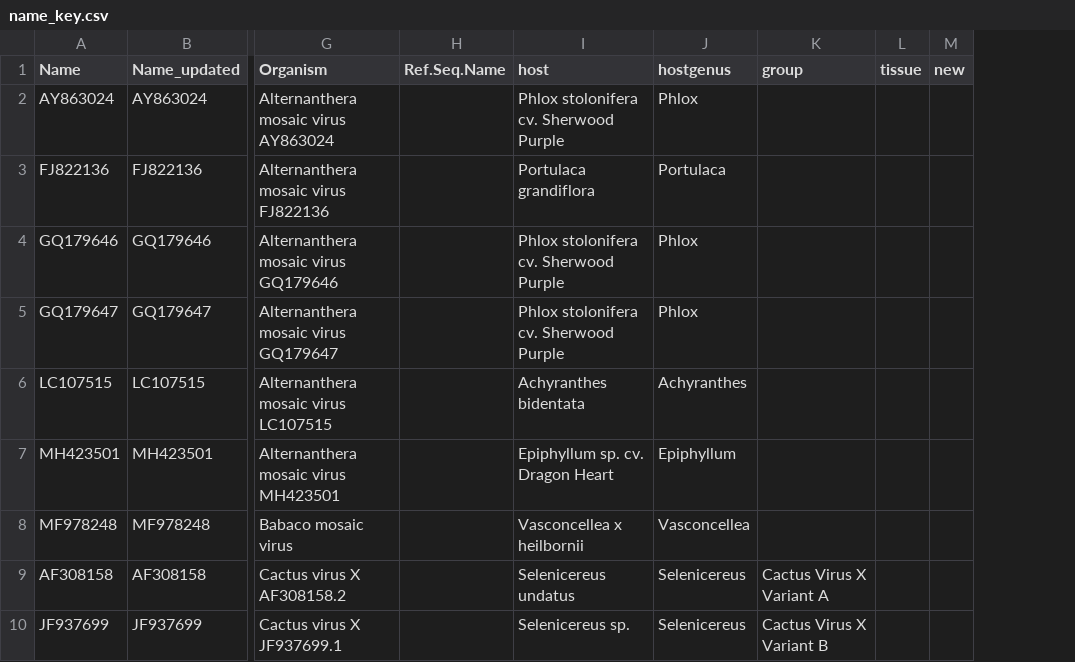
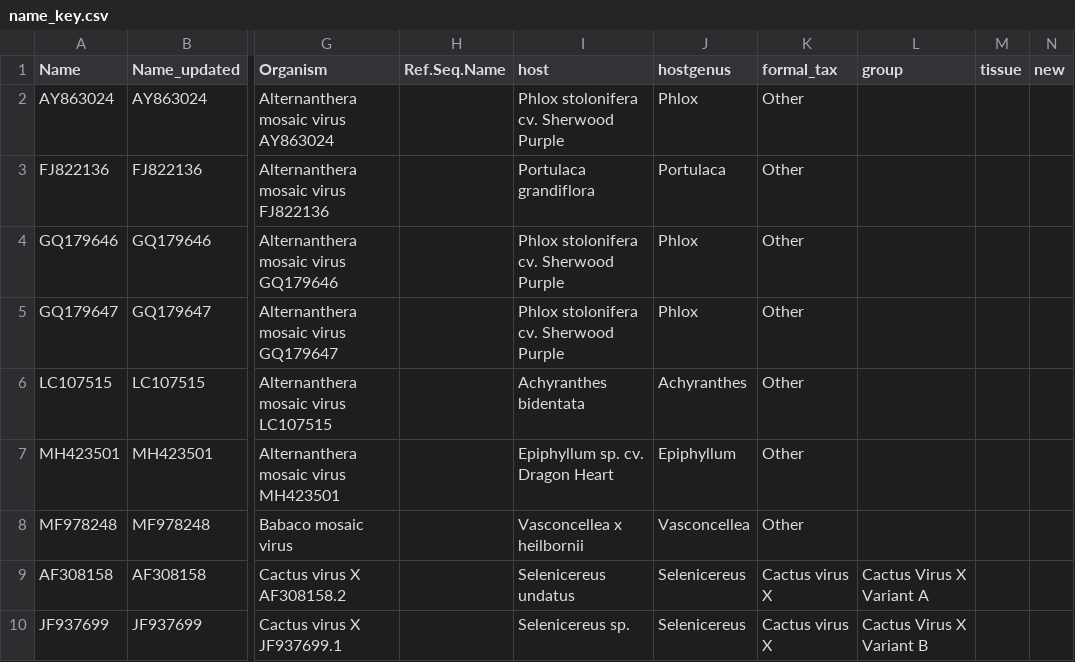
Before and after one commit to alexatyszka/cactusvirusx, a CSV file: data/name_key.csv, drawn as a sheet; only a part is shown, gaps mark what is left out; the diff names each change by its address in the sheet, - before the commit and + after, or states it on an @@ line.

```diff
--- a/data/name_key.csv
+++ b/data/name_key.csv
+column K (formal_tax), rows 2-10: Other | Other | Other | Other | Other | Other | Other | Cactus virus X | Cactus virus X
```
Also changed, not shown: data/distdna/cp_dist_clades.csv, data/distdna/rdrp_dist_clades.csv, 29 other files.
